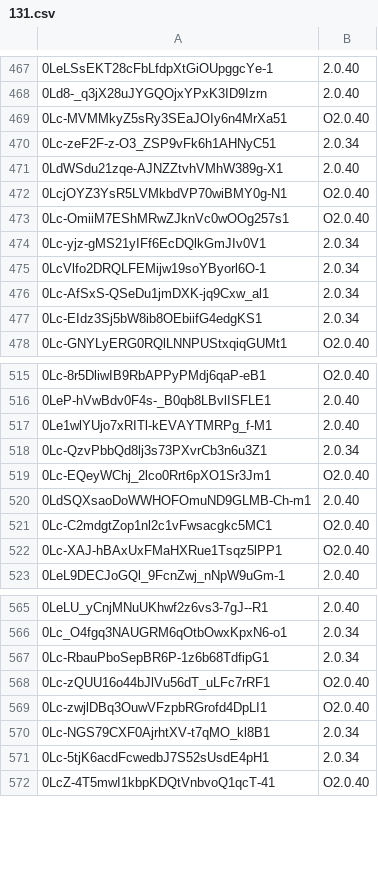
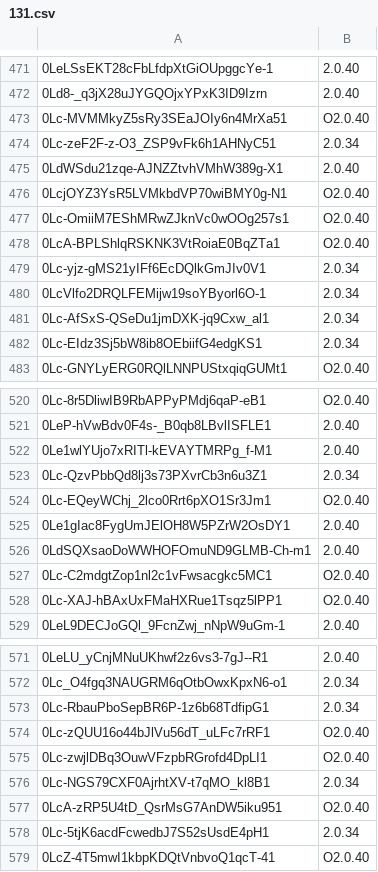
Before and after one commit to penglinzhang/tool, a CSV file: 131.csv, drawn as a sheet; only a part is shown, gaps mark what is left out; the diff covers the shown part only.

```diff
--- a/131.csv
+++ b/131.csv
@@ -473,2 +477,3 @@
 0Lc-OmiiM7EShMRwZJknVc0wOOg257s1,O2.0.40
+0LcA-BPLShlqRSKNK3VtRoiaE0BqZTa1,O2.0.40
 0Lc-yjz-gMS21yIFf6EcDQlkGmJIv0V1,2.0.34
@@ -519,2 +524,3 @@
 0Lc-EQeyWChj_2lco0Rrt6pXO1Sr3Jm1,O2.0.40
+0Le1gIac8FygUmJElOH8W5PZrW2OsDY1,2.0.40
 0LdSQXsaoDoWWHOFOmuND9GLMB-Ch-m1,2.0.40
@@ -570,2 +576,3 @@
 0Lc-NGS79CXF0AjrhtXV-t7qMO_kl8B1,2.0.34
+0LcA-zRP5U4tD_QsrMsG7AnDW5iku951,O2.0.40
 0Lc-5tjK6acdFcwedbJ7S52sUsdE4pH1,2.0.34
```
Also changed, not shown: 5 added rows and 1 removed row elsewhere in this file.
